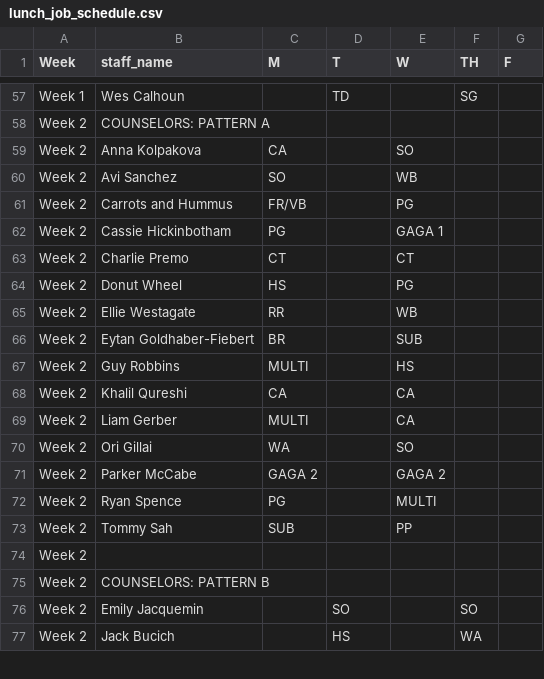
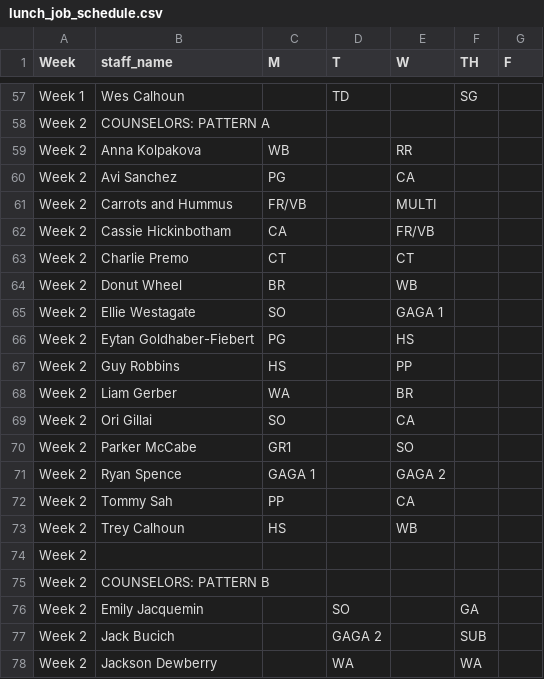
Before and after one commit to miles-wolf/Decathlon_Automation, a CSV file: lunch_job_schedule.csv, drawn as a sheet; only a part is shown, gaps mark what is left out; the diff covers the shown part only.

```diff
--- a/lunch_job_schedule.csv
+++ b/lunch_job_schedule.csv
@@ -58,20 +58,21 @@ Week 1,Wes Calhoun,,TD,,SG,
 Week 2,COUNSELORS: PATTERN A,,,,,
-Week 2,Anna Kolpakova,CA,,SO,,
-Week 2,Avi Sanchez,SO,,WB,,
-Week 2,Carrots and Hummus,FR/VB,,PG,,
-Week 2,Cassie Hickinbotham,PG,,GAGA 1,,
+Week 2,Anna Kolpakova,WB,,RR,,
+Week 2,Avi Sanchez,PG,,CA,,
+Week 2,Carrots and Hummus,FR/VB,,MULTI,,
+Week 2,Cassie Hickinbotham,CA,,FR/VB,,
 Week 2,Charlie Premo,CT,,CT,,
-Week 2,Donut Wheel,HS,,PG,,
-Week 2,Ellie Westagate,RR,,WB,,
-Week 2,Eytan Goldhaber-Fiebert,BR,,SUB,,
-Week 2,Guy Robbins,MULTI,,HS,,
-Week 2,Khalil Qureshi,CA,,CA,,
-Week 2,Liam Gerber,MULTI,,CA,,
-Week 2,Ori Gillai,WA,,SO,,
-Week 2,Parker McCabe,GAGA 2,,GAGA 2,,
-Week 2,Ryan Spence,PG,,MULTI,,
-Week 2,Tommy Sah,SUB,,PP,,
+Week 2,Donut Wheel,BR,,WB,,
+Week 2,Ellie Westagate,SO,,GAGA 1,,
+Week 2,Eytan Goldhaber-Fiebert,PG,,HS,,
+Week 2,Guy Robbins,HS,,PP,,
+Week 2,Liam Gerber,WA,,BR,,
+Week 2,Ori Gillai,SO,,CA,,
+Week 2,Parker McCabe,GR1,,SO,,
+Week 2,Ryan Spence,GAGA 1,,GAGA 2,,
+Week 2,Tommy Sah,PP,,CA,,
+Week 2,Trey Calhoun,HS,,WB,,
 Week 2,,,,,,
 Week 2,COUNSELORS: PATTERN B,,,,,
-Week 2,Emily Jacquemin,,SO,,SO,
-Week 2,Jack Bucich,,HS,,WA,
+Week 2,Emily Jacquemin,,SO,,GA,
+Week 2,Jack Bucich,,GAGA 2,,SUB,
+Week 2,Jackson Dewberry,,WA,,WA,
```
Also changed, not shown: 4 added rows, 5 removed rows and 93 edited cells elsewhere in this file, pipelines/lunch_job_schedule.csv, 3 other files.
